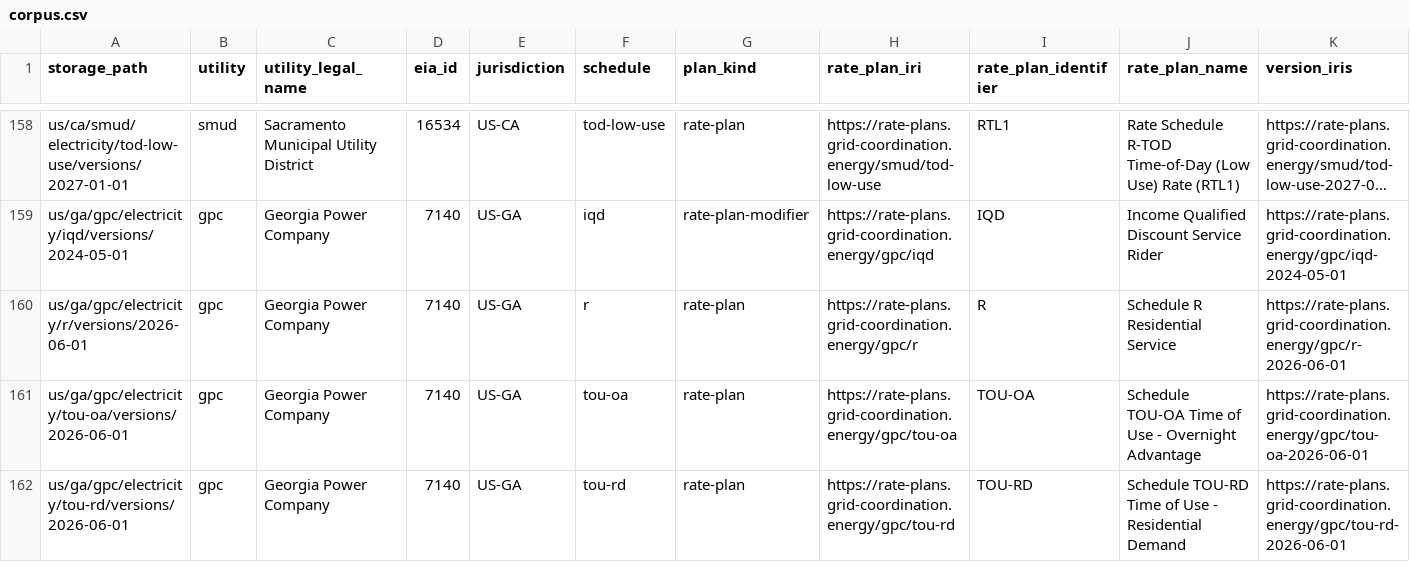
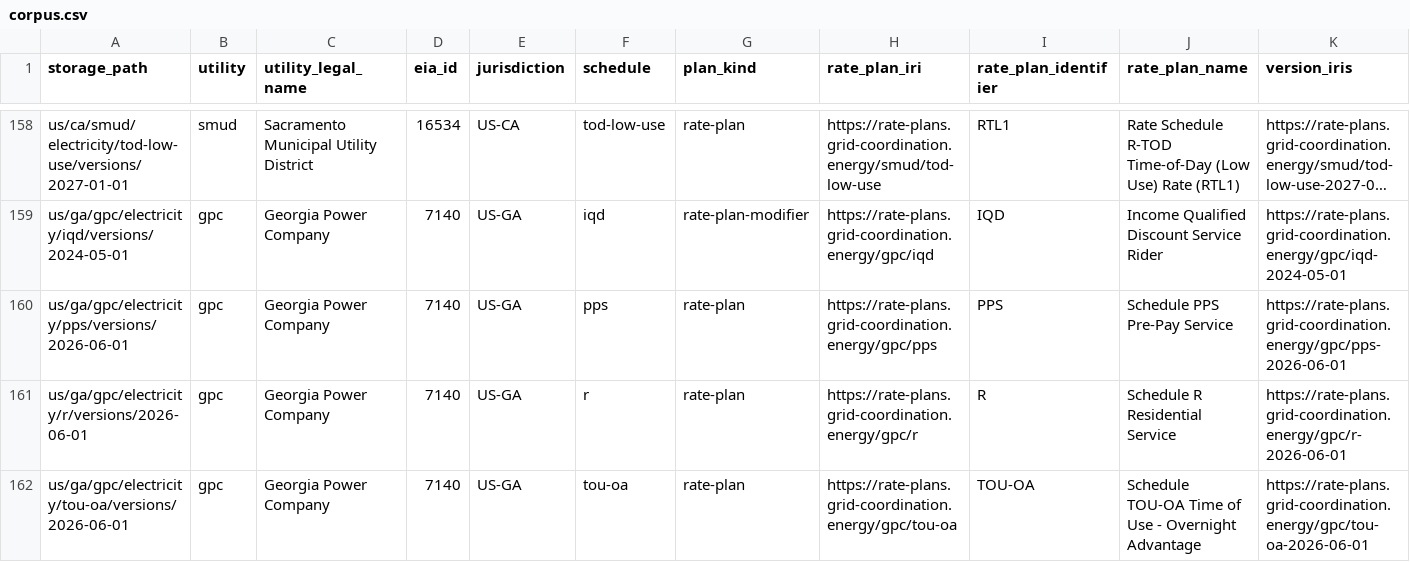
Before and after one commit to GreenButtonAlliance/urpx-rate-plans, a CSV file: catalog/corpus.csv, drawn as a sheet; only a part is shown, gaps mark what is left out; the shorter side is filled out with more unchanged rows; long unchanged cells end in …; rows hold the shown columns only; the diff names each change by its address in the sheet, - before the commit and + after, or states it on an @@ line.

```diff
--- a/catalog/corpus.csv
+++ b/catalog/corpus.csv
+row 160: us/ga/gpc/electricity/pps/versions/2026-06-01 | gpc | Georgia Power Company | 7140 | US-GA | pps | rate-plan | https://rate-plans.grid-coordination.energy/gpc/pps | PPS | Schedule PPS Pre-Pay Service | https://rate-plans.grid-coordination.energy/gpc/pps-2026-06-01
```
Also changed, not shown: 24 other files.
